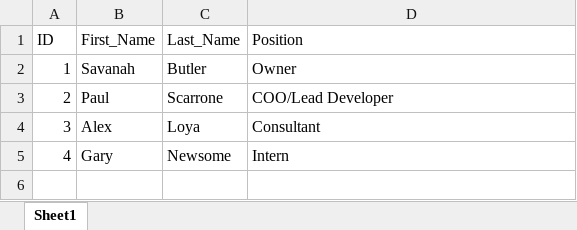
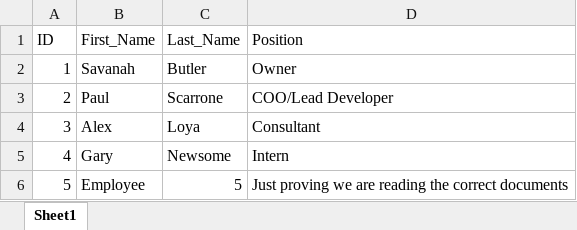
Before and after one commit to garyanewsome/csv_xlsx_reader_sinatra, an Excel workbook: savvy.xlsx, sheet Sheet1, drawn as a sheet; values as stored, in another font and other column widths than the file's, no borders; the diff names each change by its address in the sheet, - before the commit and + after, or states it on an @@ line.

Commit message:
Added different data to xlsx file to confirm we are reading the correct file

```diff
--- a/savvy.xlsx (sheet Sheet1)
+++ b/savvy.xlsx (sheet Sheet1)
+row 6: 5 | Employee | 5 | Just proving we are reading the correct documents
```
Also changed, not shown: 2 other files.
